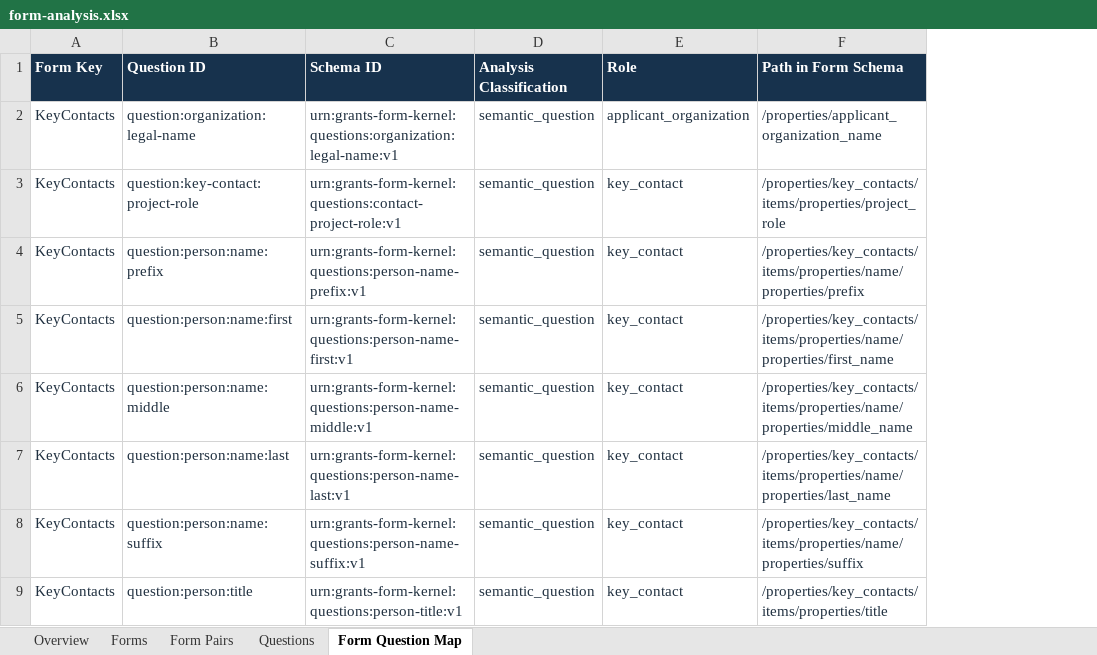
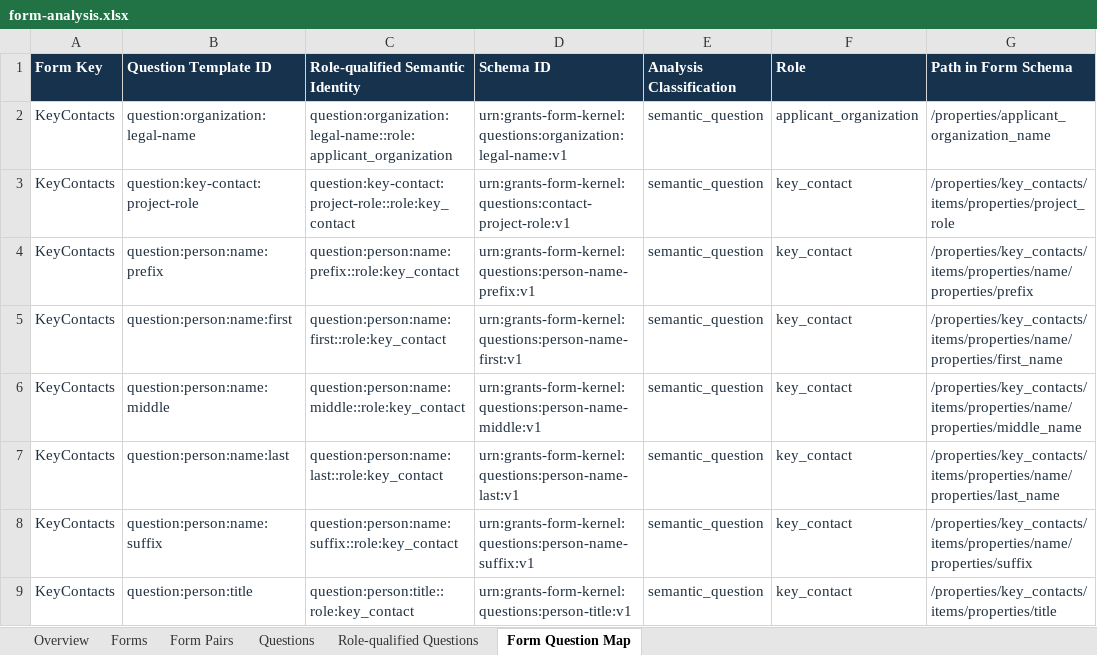
Before and after one commit to mikec-ai/simpler-grants-form-runtime, an Excel workbook: documentation/form-analysis/form-analysis.xlsx, sheet Form Question Map, drawn as a sheet; only a part is shown; values as stored, in another font and other column widths than the file's, no borders; table styles not drawn; the diff names each change by its address in the sheet, - before the commit and + after, or states it on an @@ line.

Commit message:
Establish declarative form authoring boundary (#41)
* Establish declarative form authoring boundary

* Resolve portable test formatting gate

* Format declarative kernel sources

```diff
--- a/documentation/form-analysis/form-analysis.xlsx (sheet Form Question Map)
+++ b/documentation/form-analysis/form-analysis.xlsx (sheet Form Question Map)
+sheet tab: Role-qualified Questions
+column C (Role-qualified Semantic Identity), rows 2-9: question:organization:legal-name::role:applicant_organization | question:key-contact:project-role::role:key_contact | question:person:name:prefix::role:key_contact | question:person:name:first::role:key_contact | question:person:name:middle::role:key_contact | question:person:name:last::role:key_contact | question:person:name:suffix::role:key_contact | question:person:title::role:key_contact
-B1: Question ID
+B1: Question Template ID
```
Also changed, not shown: sheet Overview, sheet Form Pairs, sheet Questions, charts or pictures, 28 other files.
